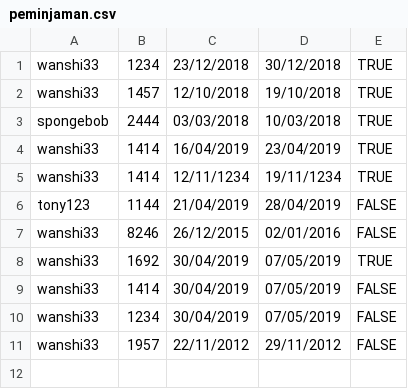
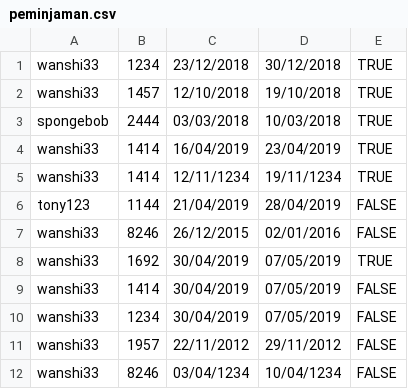
Before and after one commit to moondemon68/Kuliah-Daspro, a CSV file: TugasBesar/peminjaman.csv, drawn as a sheet; the diff names each change by its address in the sheet, - before the commit and + after, or states it on an @@ line.

```diff
--- a/TugasBesar/peminjaman.csv
+++ b/TugasBesar/peminjaman.csv
+row 12: wanshi33 | 8246 | 03/04/1234 | 10/04/1234 | FALSE
```
Also changed, not shown: TugasBesar/buku.csv, 5 other files.
